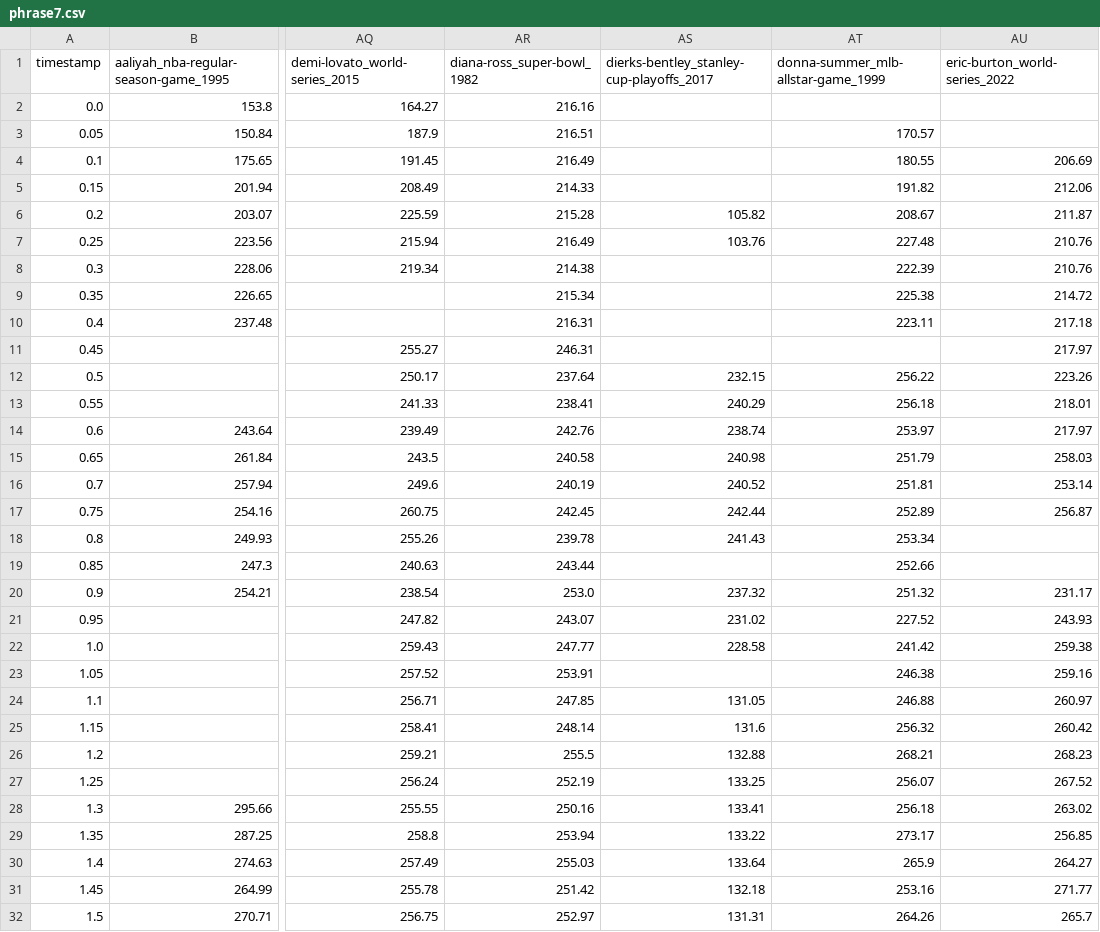
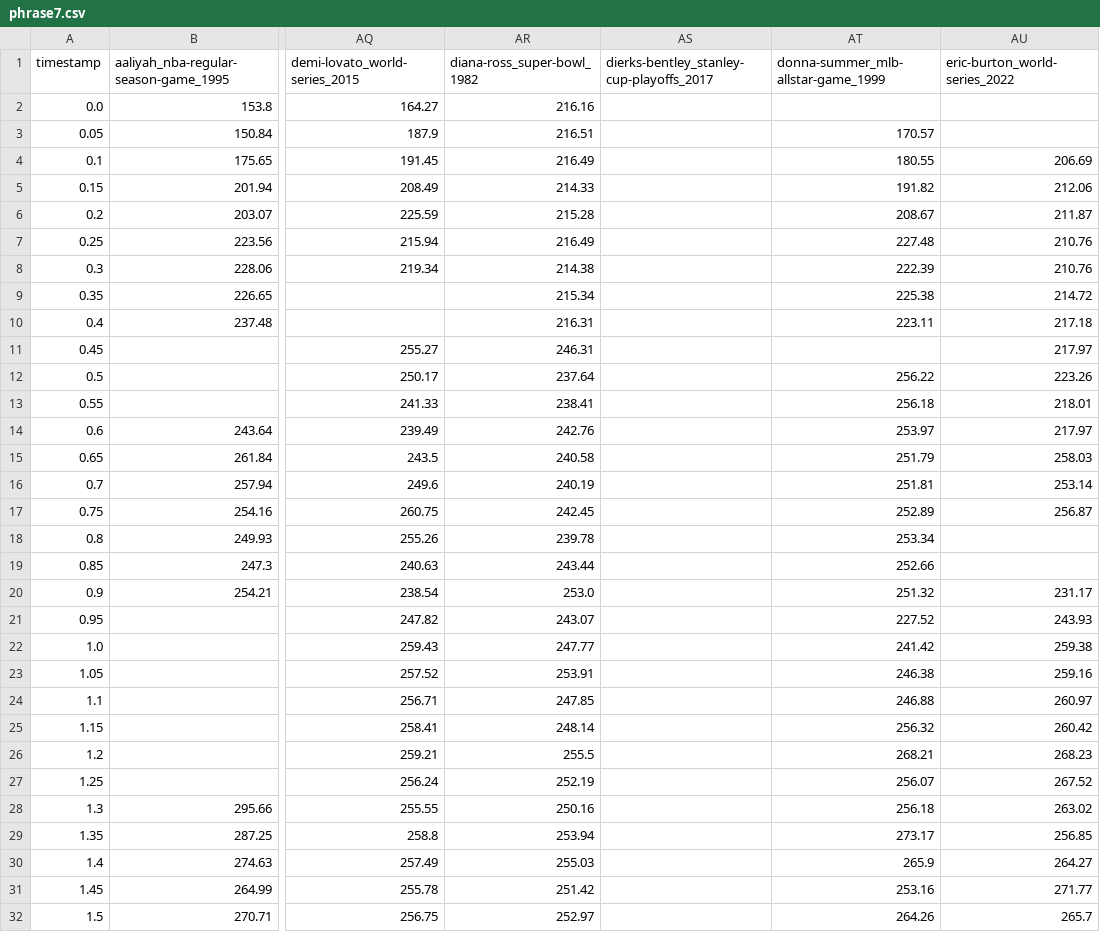
Before and after one commit to the-pudding/anthems, a CSV file: src/data/pitch/desktop/phrase7.csv, drawn as a sheet; only a part is shown, gaps mark what is left out; the diff covers the shown part only; the diff names each change by its address in the sheet, - before the commit and + after, or states it on an @@ line.

```diff
--- a/src/data/pitch/desktop/phrase7.csv
+++ b/src/data/pitch/desktop/phrase7.csv
-AS6: 105.82
+AS6: (empty)
-AS7: 103.76
+AS7: (empty)
-AS12: 232.15
+AS12: (empty)
-AS13: 240.29
+AS13: (empty)
-AS14: 238.74
+AS14: (empty)
-AS15: 240.98
+AS15: (empty)
-AS16: 240.52
+AS16: (empty)
-AS17: 242.44
+AS17: (empty)
-AS18: 241.43
+AS18: (empty)
-AS20: 237.32
+AS20: (empty)
-AS21: 231.02
+AS21: (empty)
-AS22: 228.58
+AS22: (empty)
-AS24: 131.05
+AS24: (empty)
-AS25: 131.6
+AS25: (empty)
-AS26: 132.88
+AS26: (empty)
-AS27: 133.25
+AS27: (empty)
-AS28: 133.41
+AS28: (empty)
-AS29: 133.22
+AS29: (empty)
-AS30: 133.64
+AS30: (empty)
-AS31: 132.18
+AS31: (empty)
-AS32: 131.31
+AS32: (empty)
```
Also changed, not shown: 45 edited cells elsewhere in this file, src/data/pitch/desktop/phrase11.csv, src/data/pitch/desktop/phrase15.csv, 25 other files.
